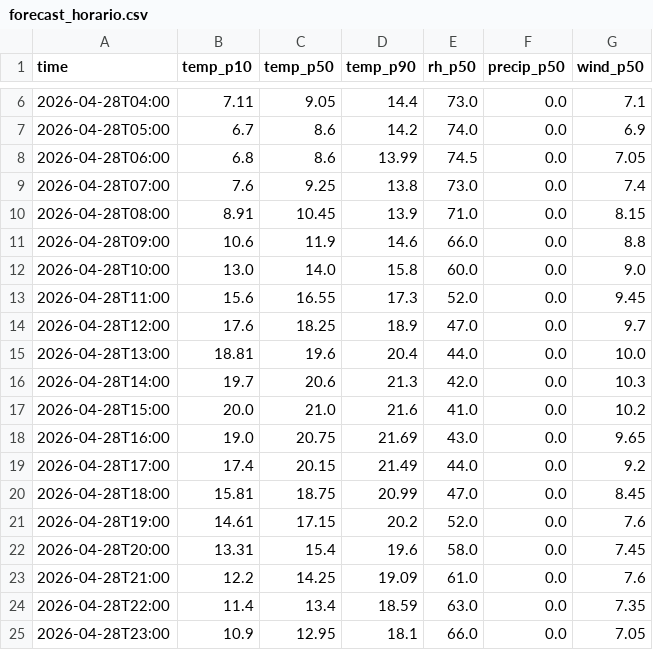
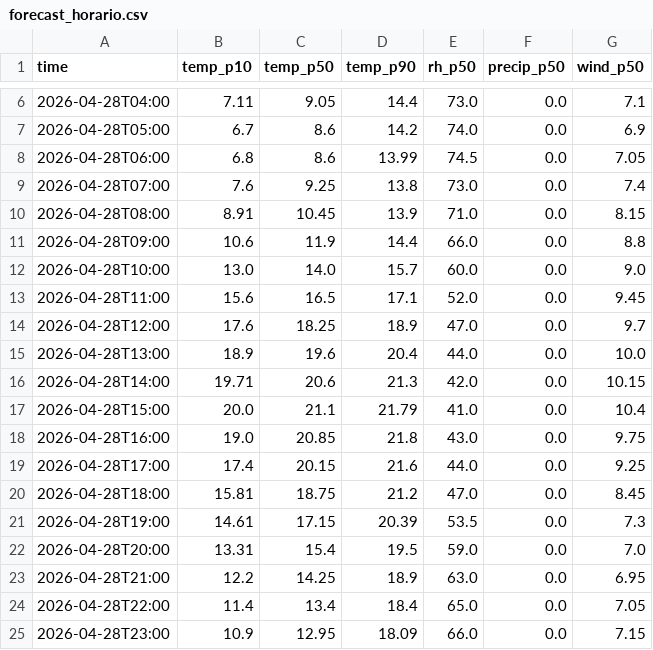
Before and after one commit to solstise/observatorio, a CSV file: data/processed/forecast/forecast_horario.csv, drawn as a sheet; only a part is shown, gaps mark what is left out; the diff covers the shown part only.

```diff
--- a/data/processed/forecast/forecast_horario.csv
+++ b/data/processed/forecast/forecast_horario.csv
@@ -10,16 +10,16 @@ time,temp_p10,temp_p50,temp_p90,rh_p50,precip_p50,wind_p50
 2026-04-28T08:00,8.91,10.45,13.9,71.0,0.0,8.15
-2026-04-28T09:00,10.6,11.9,14.6,66.0,0.0,8.8
-2026-04-28T10:00,13.0,14.0,15.8,60.0,0.0,9.0
-2026-04-28T11:00,15.6,16.55,17.3,52.0,0.0,9.45
+2026-04-28T09:00,10.6,11.9,14.4,66.0,0.0,8.8
+2026-04-28T10:00,13.0,14.0,15.7,60.0,0.0,9.0
+2026-04-28T11:00,15.6,16.5,17.1,52.0,0.0,9.45
 2026-04-28T12:00,17.6,18.25,18.9,47.0,0.0,9.7
-2026-04-28T13:00,18.81,19.6,20.4,44.0,0.0,10.0
-2026-04-28T14:00,19.7,20.6,21.3,42.0,0.0,10.3
-2026-04-28T15:00,20.0,21.0,21.6,41.0,0.0,10.2
-2026-04-28T16:00,19.0,20.75,21.69,43.0,0.0,9.65
-2026-04-28T17:00,17.4,20.15,21.49,44.0,0.0,9.2
-2026-04-28T18:00,15.81,18.75,20.99,47.0,0.0,8.45
-2026-04-28T19:00,14.61,17.15,20.2,52.0,0.0,7.6
-2026-04-28T20:00,13.31,15.4,19.6,58.0,0.0,7.45
-2026-04-28T21:00,12.2,14.25,19.09,61.0,0.0,7.6
-2026-04-28T22:00,11.4,13.4,18.59,63.0,0.0,7.35
-2026-04-28T23:00,10.9,12.95,18.1,66.0,0.0,7.05
+2026-04-28T13:00,18.9,19.6,20.4,44.0,0.0,10.0
+2026-04-28T14:00,19.71,20.6,21.3,42.0,0.0,10.15
+2026-04-28T15:00,20.0,21.1,21.79,41.0,0.0,10.4
+2026-04-28T16:00,19.0,20.85,21.8,43.0,0.0,9.75
+2026-04-28T17:00,17.4,20.15,21.6,44.0,0.0,9.25
+2026-04-28T18:00,15.81,18.75,21.2,47.0,0.0,8.45
+2026-04-28T19:00,14.61,17.15,20.39,53.5,0.0,7.3
+2026-04-28T20:00,13.31,15.4,19.5,59.0,0.0,7.0
+2026-04-28T21:00,12.2,14.25,18.9,63.0,0.0,6.95
+2026-04-28T22:00,11.4,13.4,18.4,65.0,0.0,7.05
+2026-04-28T23:00,10.9,12.95,18.09,66.0,0.0,7.15
```
Also changed, not shown: 140 edited cells elsewhere in this file, data/processed/cbers_historico/serie_temporal_extendida.csv, data/processed/forecast/forecast_diario_por_barrio.csv, 28 other files.
